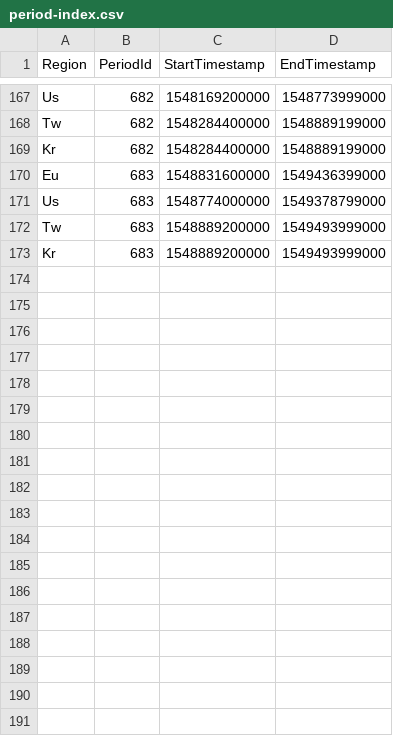
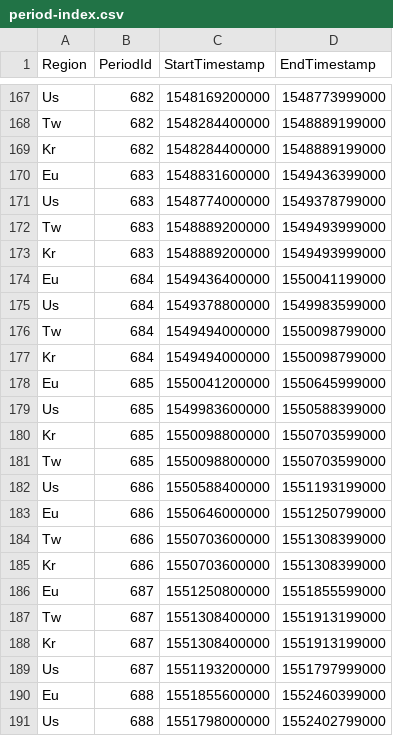
Before and after one commit to Jaak/dungeon_crawler, a CSV file: data/static/period-index.csv, drawn as a sheet; only a part is shown, gaps mark what is left out.

Commit message:
Add some more time periods.

```diff
--- a/data/static/period-index.csv
+++ b/data/static/period-index.csv
@@ -173 +173,19 @@ Tw;683;1548889200000;1549493999000
 Kr;683;1548889200000;1549493999000
+Eu;684;1549436400000;1550041199000
+Us;684;1549378800000;1549983599000
+Tw;684;1549494000000;1550098799000
+Kr;684;1549494000000;1550098799000
+Eu;685;1550041200000;1550645999000
+Us;685;1549983600000;1550588399000
+Kr;685;1550098800000;1550703599000
+Tw;685;1550098800000;1550703599000
+Us;686;1550588400000;1551193199000
+Eu;686;1550646000000;1551250799000
+Tw;686;1550703600000;1551308399000
+Kr;686;1550703600000;1551308399000
+Eu;687;1551250800000;1551855599000
+Tw;687;1551308400000;1551913199000
+Kr;687;1551308400000;1551913199000
+Us;687;1551193200000;1551797999000
+Eu;688;1551855600000;1552460399000
+Us;688;1551798000000;1552402799000
```
